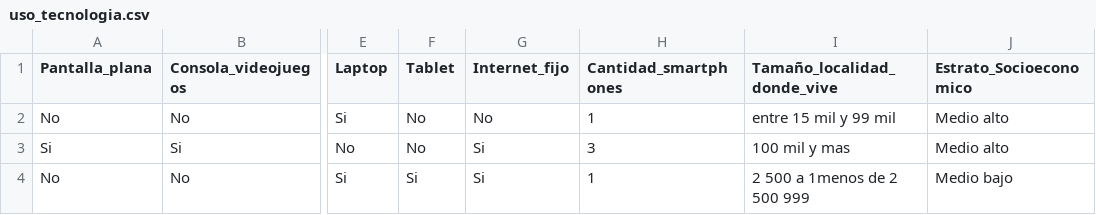
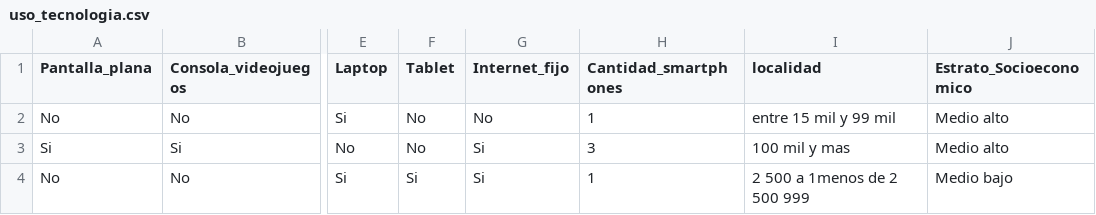
Before and after one commit to rosaicedo/NivelSocioeconomico, a CSV file: uso_tecnologia.csv, drawn as a sheet; only a part is shown, gaps mark what is left out; the diff names each change by its address in the sheet, - before the commit and + after, or states it on an @@ line.

Commit message:
Update uso_tecnologia.csv

```diff
--- a/uso_tecnologia.csv
+++ b/uso_tecnologia.csv
-I1: Tamaño_localidad_donde_vive
+I1: localidad
```
